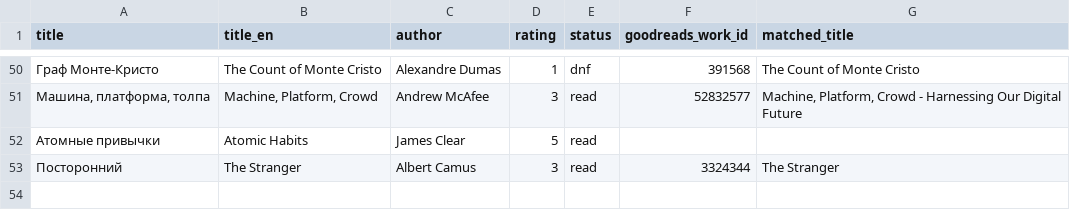
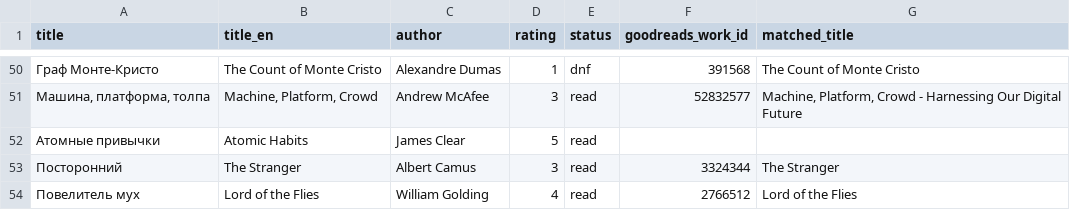
Before and after one commit to gewoih/BooksEngine, a CSV file: profiles/my_ratings.csv, drawn as a sheet; only a part is shown, gaps mark what is left out; the diff names each change by its address in the sheet, - before the commit and + after, or states it on an @@ line.

```diff
--- a/profiles/my_ratings.csv
+++ b/profiles/my_ratings.csv
+row 54: Повелитель мух | Lord of the Flies | William Golding | 4 | read | 2766512 | Lord of the Flies
```
Also changed, not shown: 2 other files.
